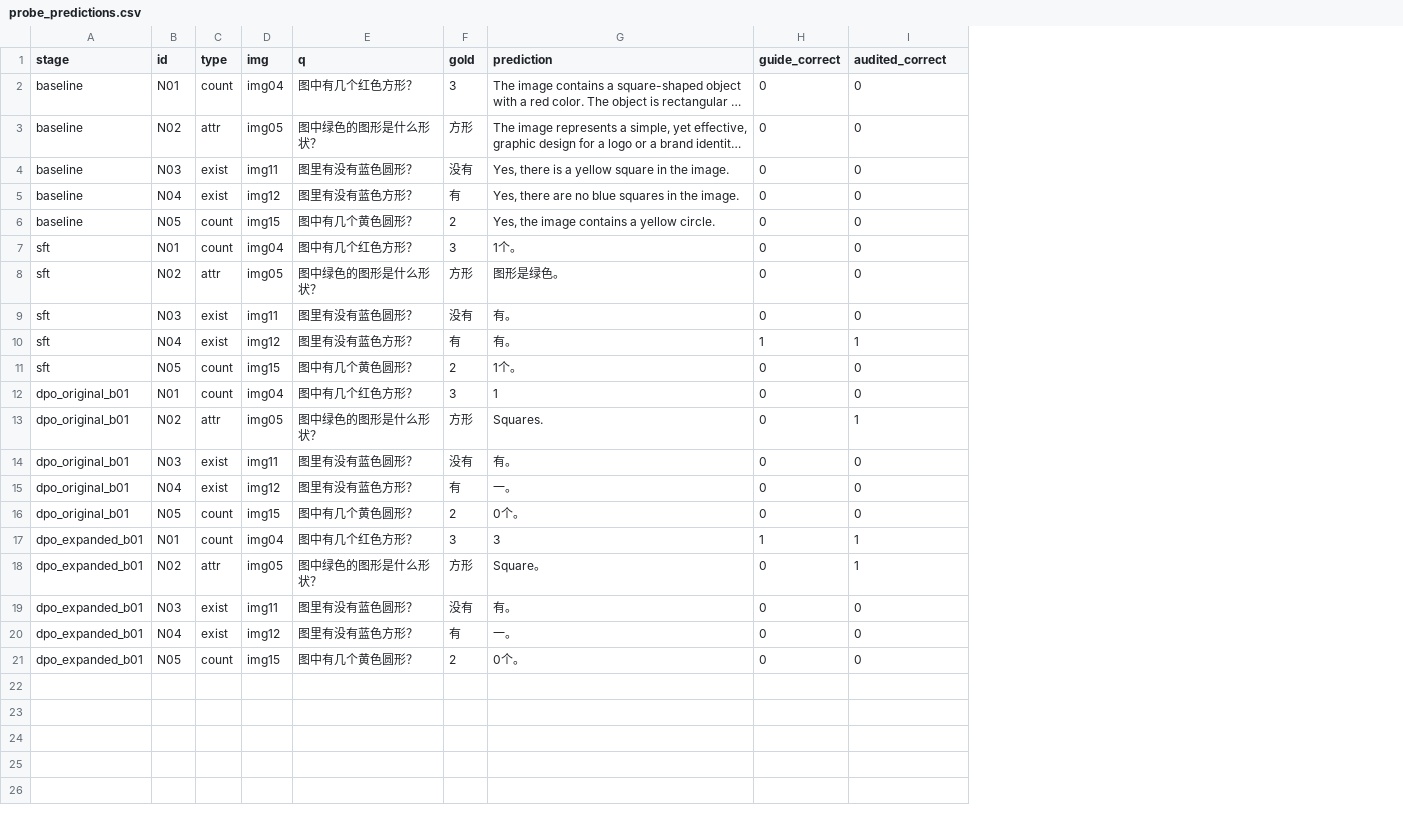
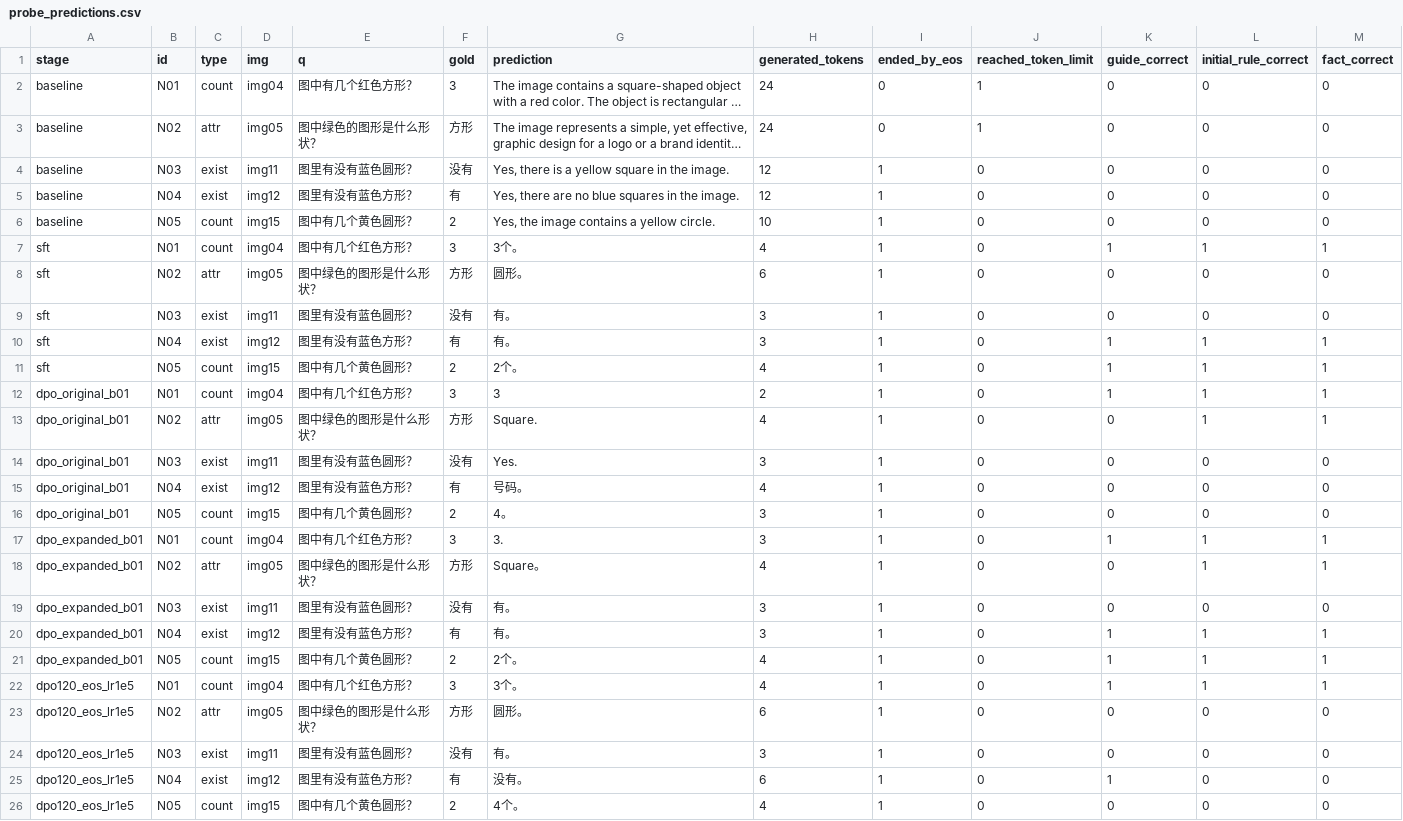
Before and after one commit to huanjianshi/foundations-and-applications-of-large-models, a CSV file: assignment-05-smolvlm-qlora-dpo/artifacts/probe_predictions.csv, drawn as a sheet; long unchanged cells end in …; addresses are those after the commit; the diff names each change by its address in the sheet, - before the commit and + after, or states it on an @@ line.

```diff
--- a/assignment-05-smolvlm-qlora-dpo/artifacts/probe_predictions.csv
+++ b/assignment-05-smolvlm-qlora-dpo/artifacts/probe_predictions.csv
+column H (generated_tokens), rows 2-21: 24 | 24 | 12 | 12 | 10 | 4 | 6 | 3 | 3 | 4 | 2 | 4 | 3 | 4 | 3 | 3 | 4 | 3 | 3 | 4
+column I (ended_by_eos), rows 2-21: 0 | 0 | 1 | 1 | 1 | 1 | 1 | 1 | 1 | 1 | 1 | 1 | 1 | 1 | 1 | 1 | 1 | 1 | 1 | 1
+column J (reached_token_limit), rows 2-21: 1 | 1 | 0 | 0 | 0 | 0 | 0 | 0 | 0 | 0 | 0 | 0 | 0 | 0 | 0 | 0 | 0 | 0 | 0 | 0
+column M (fact_correct), rows 2-21: 0 | 0 | 0 | 0 | 0 | 1 | 0 | 0 | 1 | 1 | 1 | 1 | 0 | 0 | 0 | 1 | 1 | 0 | 1 | 1
-L1: audited_correct
+L1: initial_rule_correct
-G7 (prediction): 1个。
+G7 (prediction): 3个。
-K7 (guide_correct): 0
+K7 (guide_correct): 1
-L7 (initial_rule_correct): 0
+L7 (initial_rule_correct): 1
-G8 (prediction): 图形是绿色。
+G8 (prediction): 圆形。
-G11 (prediction): 1个。
+G11 (prediction): 2个。
-K11:K12 (guide_correct): 0
+K11:K12 (guide_correct): 1
-L11:L12 (initial_rule_correct): 0
+L11:L12 (initial_rule_correct): 1
-G12 (prediction): 1
+G12 (prediction): 3
-G13 (prediction): Squares.
+G13 (prediction): Square.
-G14 (prediction): 有。
+G14 (prediction): Yes.
-G15 (prediction): 一。
+G15 (prediction): 号码。
-G16 (prediction): 0个。
+G16 (prediction): 4。
-G17 (prediction): 3
+G17 (prediction): 3.
-G20 (prediction): 一。
+G20 (prediction): 有。
-K20:K21 (guide_correct): 0
+K20:K21 (guide_correct): 1
-L20:L21 (initial_rule_correct): 0
+L20:L21 (initial_rule_correct): 1
-G21 (prediction): 0个。
+G21 (prediction): 2个。
+row 22: dpo120_eos_lr1e5 | N01 | count | img04 | 图中有几个红色方形？ | 3 | 3个。 | 4 | 1 | 0 | 1 | 1 | 1
+row 23: dpo120_eos_lr1e5 | N02 | attr | img05 | 图中绿色的图形是什么形状？ | 方形 | 圆形。 | 6 | 1 | 0 | 0 | 0 | 0
+row 24: dpo120_eos_lr1e5 | N03 | exist | img11 | 图里有没有蓝色圆形？ | 没有 | 有。 | 3 | 1 | 0 | 0 | 0 | 0
+row 25: dpo120_eos_lr1e5 | N04 | exist | img12 | 图里有没有蓝色方形？ | 有 | 没有。 | 6 | 1 | 0 | 1 | 0 | 0
+row 26: dpo120_eos_lr1e5 | N05 | count | img15 | 图中有几个黄色圆形？ | 2 | 4个。 | 4 | 1 | 0 | 0 | 0 | 0
```
Also changed, not shown: assignment-05-smolvlm-qlora-dpo/artifacts/fidelity_scores.csv, assignment-05-smolvlm-qlora-dpo/artifacts/history_dpo_expanded_b005.csv, 32 other files.
